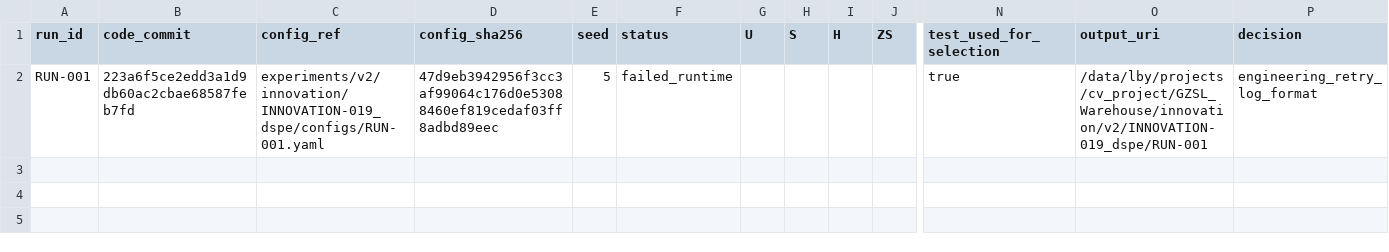
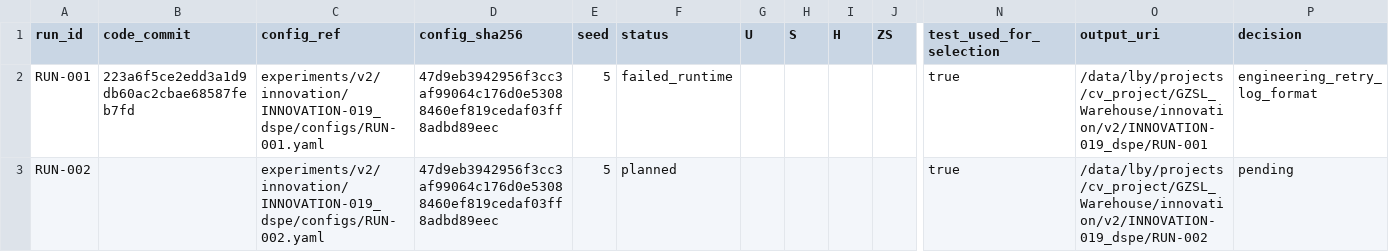
Before and after one commit to GetlotMoney/gzsl-paper, a CSV file: experiments/v2/innovation/INNOVATION-019_dspe/PARAMETER_MATRIX.csv, drawn as a sheet; only a part is shown, gaps mark what is left out; rows hold the shown columns only; the diff names each change by its address in the sheet, - before the commit and + after, or states it on an @@ line.

Commit message:
experiment: fix DSPE logging and retry

```diff
--- a/experiments/v2/innovation/INNOVATION-019_dspe/PARAMETER_MATRIX.csv
+++ b/experiments/v2/innovation/INNOVATION-019_dspe/PARAMETER_MATRIX.csv
+row 3: RUN-002 |  | experiments/v2/innovation/INNOVATION-019_dspe/configs/RUN-002.yaml | 47d9eb3942956f3cc3af99064c176d0e53088460ef819cedaf03ff8adbd89eec | 5 | planned |  |  |  |  | true | /data/lby/projects/cv_project/GZSL_Warehouse/innovation/v2/INNOVATION-019_dspe/RUN-002 | pending
```
Also changed, not shown: 4 other files.
